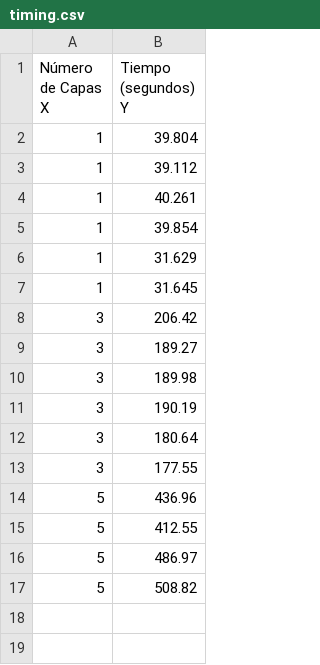
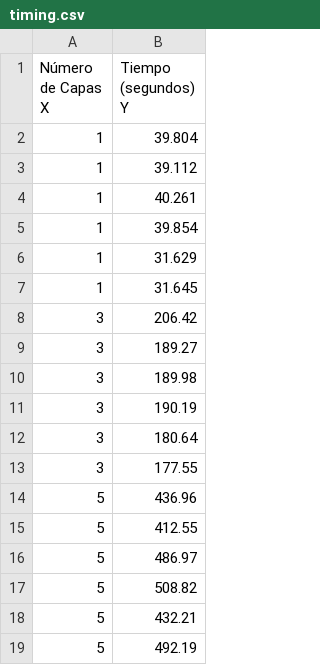
Before and after one commit to MrRobb/PE-B7, a CSV file: results/timing.csv, drawn as a sheet.

Commit message:
timing csv

```diff
--- a/results/timing.csv
+++ b/results/timing.csv
@@ -20 +20,3 @@ Y"
 5,508.82
+5,432.21
+5,492.19
```
